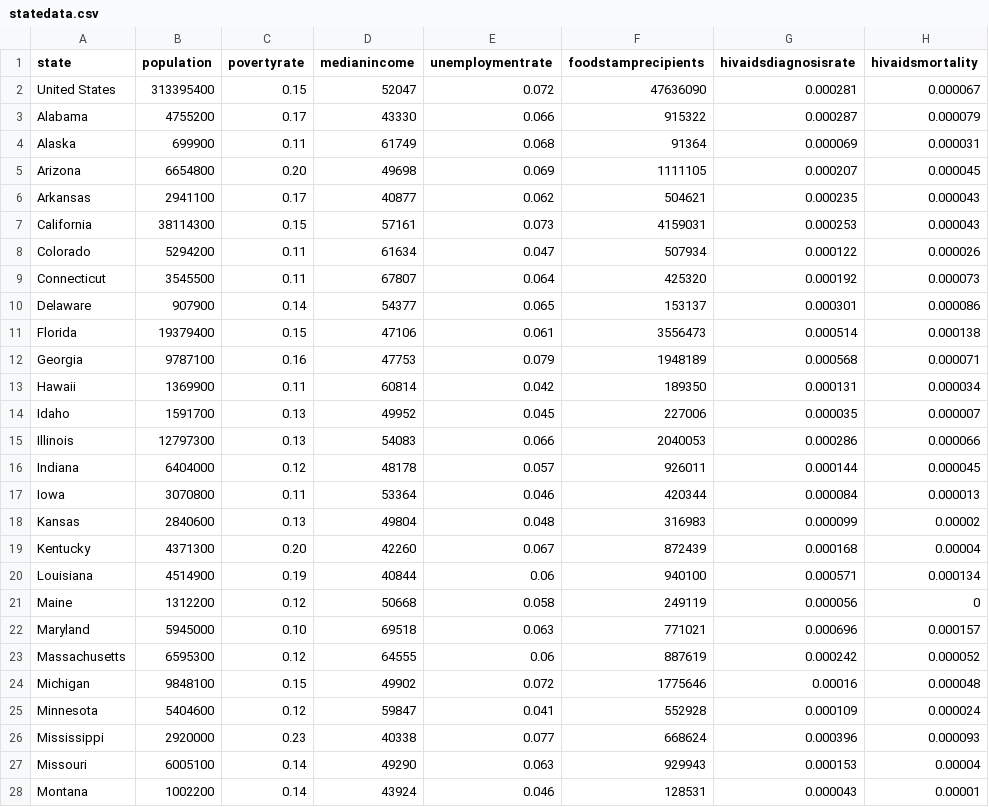
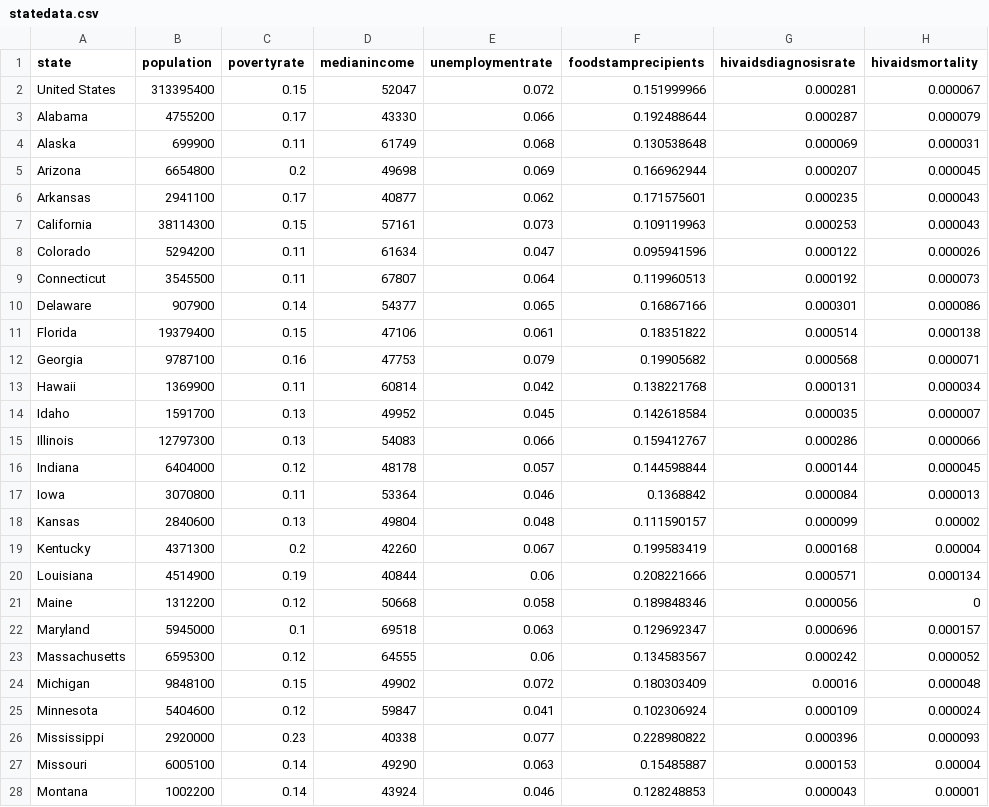
Before and after one commit to HaarisMuneer/HIV-AIDS-and-Poverty-in-the-United-States, a CSV file: statedata.csv, drawn as a sheet; only a part is shown; the diff covers the shown part only; the diff names each change by its address in the sheet, - before the commit and + after, or states it on an @@ line.

```diff
--- a/statedata.csv
+++ b/statedata.csv
-F2 (foodstamprecipients): 47636090
+F2 (foodstamprecipients): 0.151999966
-F3 (foodstamprecipients): 915322
+F3 (foodstamprecipients): 0.192488644
-F4 (foodstamprecipients): 91364
+F4 (foodstamprecipients): 0.130538648
-C5 (povertyrate): 0.20
+C5 (povertyrate): 0.2
-F5 (foodstamprecipients): 1111105
+F5 (foodstamprecipients): 0.166962944
-F6 (foodstamprecipients): 504621
+F6 (foodstamprecipients): 0.171575601
-F7 (foodstamprecipients): 4159031
+F7 (foodstamprecipients): 0.109119963
-F8 (foodstamprecipients): 507934
+F8 (foodstamprecipients): 0.095941596
-F9 (foodstamprecipients): 425320
+F9 (foodstamprecipients): 0.119960513
-F10 (foodstamprecipients): 153137
+F10 (foodstamprecipients): 0.16867166
-F11 (foodstamprecipients): 3556473
+F11 (foodstamprecipients): 0.18351822
-F12 (foodstamprecipients): 1948189
+F12 (foodstamprecipients): 0.19905682
-F13 (foodstamprecipients): 189350
+F13 (foodstamprecipients): 0.138221768
-F14 (foodstamprecipients): 227006
+F14 (foodstamprecipients): 0.142618584
-F15 (foodstamprecipients): 2040053
+F15 (foodstamprecipients): 0.159412767
-F16 (foodstamprecipients): 926011
+F16 (foodstamprecipients): 0.144598844
-F17 (foodstamprecipients): 420344
+F17 (foodstamprecipients): 0.1368842
-F18 (foodstamprecipients): 316983
+F18 (foodstamprecipients): 0.111590157
-C19 (povertyrate): 0.20
+C19 (povertyrate): 0.2
-F19 (foodstamprecipients): 872439
+F19 (foodstamprecipients): 0.199583419
-F20 (foodstamprecipients): 940100
+F20 (foodstamprecipients): 0.208221666
-F21 (foodstamprecipients): 249119
+F21 (foodstamprecipients): 0.189848346
-C22 (povertyrate): 0.10
+C22 (povertyrate): 0.1
-F22 (foodstamprecipients): 771021
+F22 (foodstamprecipients): 0.129692347
-F23 (foodstamprecipients): 887619
+F23 (foodstamprecipients): 0.134583567
-F24 (foodstamprecipients): 1775646
+F24 (foodstamprecipients): 0.180303409
-F25 (foodstamprecipients): 552928
+F25 (foodstamprecipients): 0.102306924
-F26 (foodstamprecipients): 668624
+F26 (foodstamprecipients): 0.228980822
-F27 (foodstamprecipients): 929943
+F27 (foodstamprecipients): 0.15485887
-F28 (foodstamprecipients): 128531
+F28 (foodstamprecipients): 0.128248853
```
Also changed, not shown: 25 edited cells elsewhere in this file, stateids.csv, 1 other file.
